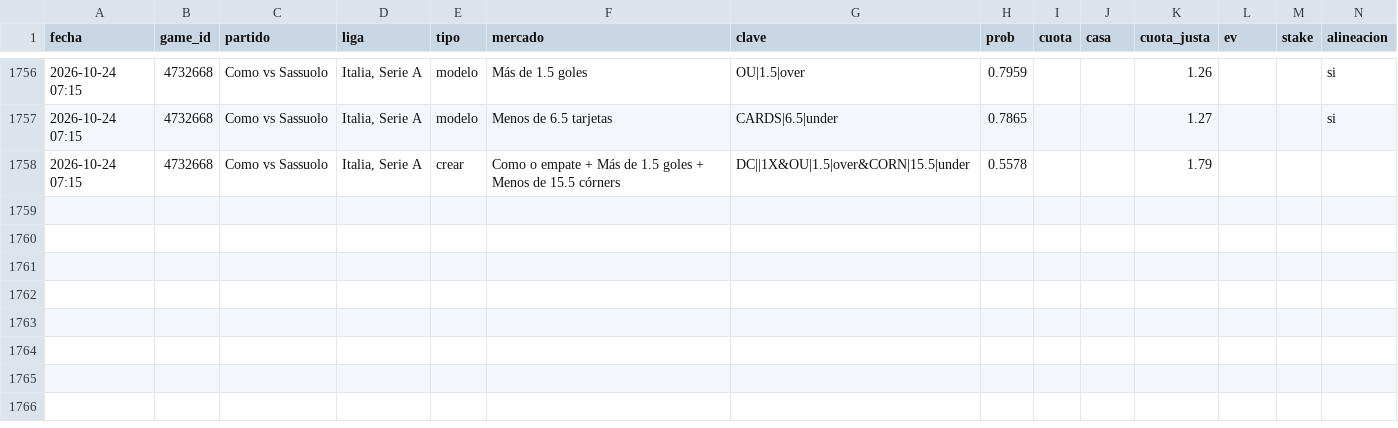
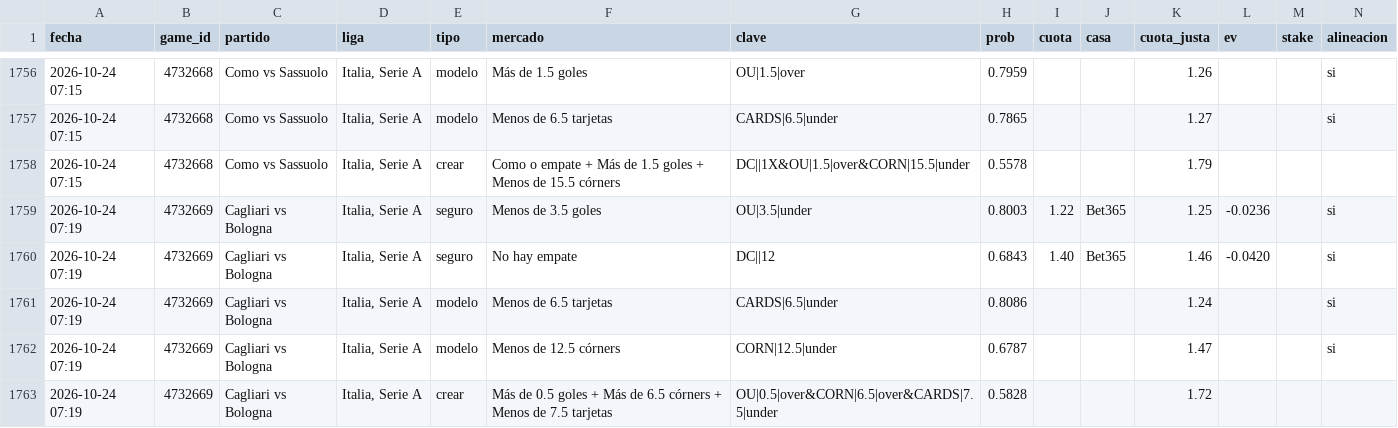
Before and after one commit to JoseVilcatoma/picks-bot, a CSV file: data/picks.csv, drawn as a sheet; only a part is shown, gaps mark what is left out; rows hold the shown columns only; the diff names each change by its address in the sheet, - before the commit and + after, or states it on an @@ line.

```diff
--- a/data/picks.csv
+++ b/data/picks.csv
+row 1759: 2026-10-24 07:19 | 4732669 | Cagliari vs Bologna | Italia, Serie A | seguro | Menos de 3.5 goles | OU|3.5|under | 0.8003 | 1.22 | Bet365 | 1.25 | -0.0236 |  | si
+row 1760: 2026-10-24 07:19 | 4732669 | Cagliari vs Bologna | Italia, Serie A | seguro | No hay empate | DC||12 | 0.6843 | 1.40 | Bet365 | 1.46 | -0.0420 |  | si
+row 1761: 2026-10-24 07:19 | 4732669 | Cagliari vs Bologna | Italia, Serie A | modelo | Menos de 6.5 tarjetas | CARDS|6.5|under | 0.8086 |  |  | 1.24 |  |  | si
+row 1762: 2026-10-24 07:19 | 4732669 | Cagliari vs Bologna | Italia, Serie A | modelo | Menos de 12.5 córners | CORN|12.5|under | 0.6787 |  |  | 1.47 |  |  | si
+row 1763: 2026-10-24 07:19 | 4732669 | Cagliari vs Bologna | Italia, Serie A | crear | Más de 0.5 goles + Más de 6.5 córners + Menos de 7.5 tarjetas | OU|0.5|over&CORN|6.5|over&CARDS|7.5|under | 0.5828 |  |  | 1.72
```
Also changed, not shown: 4 other files.
